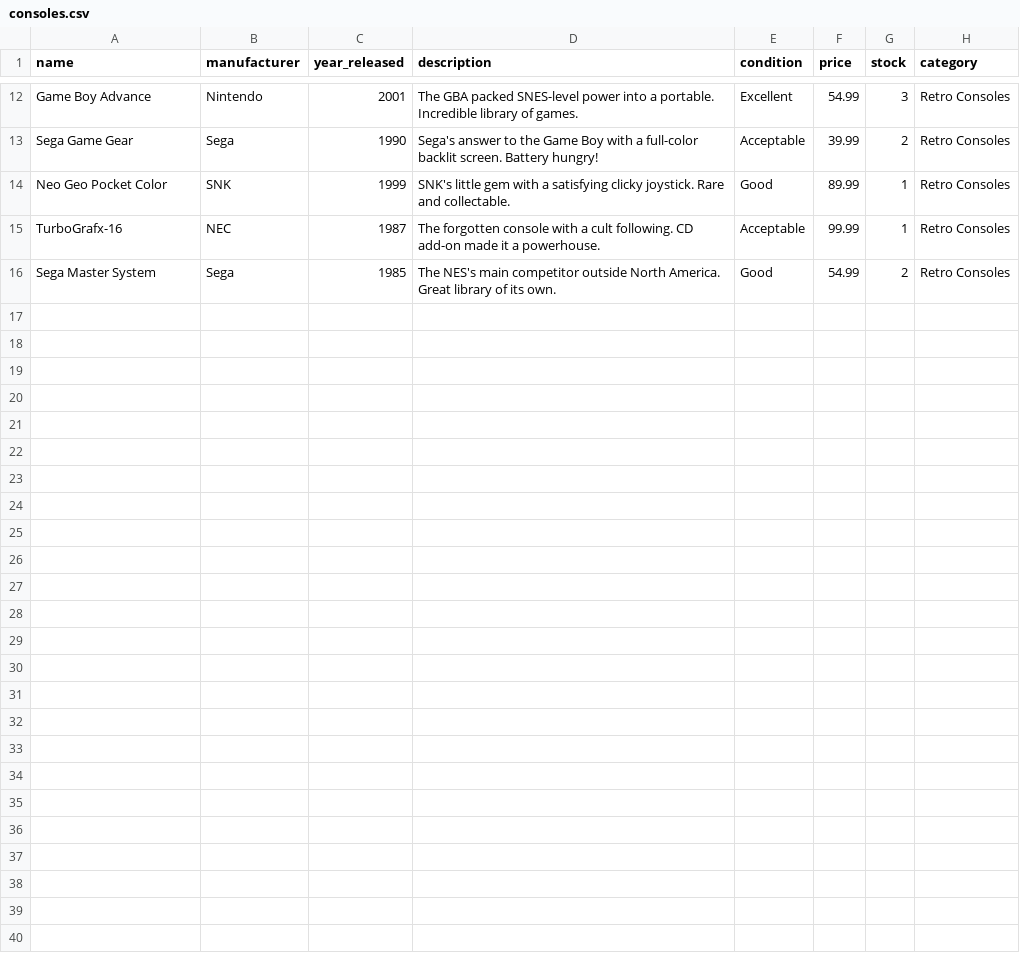
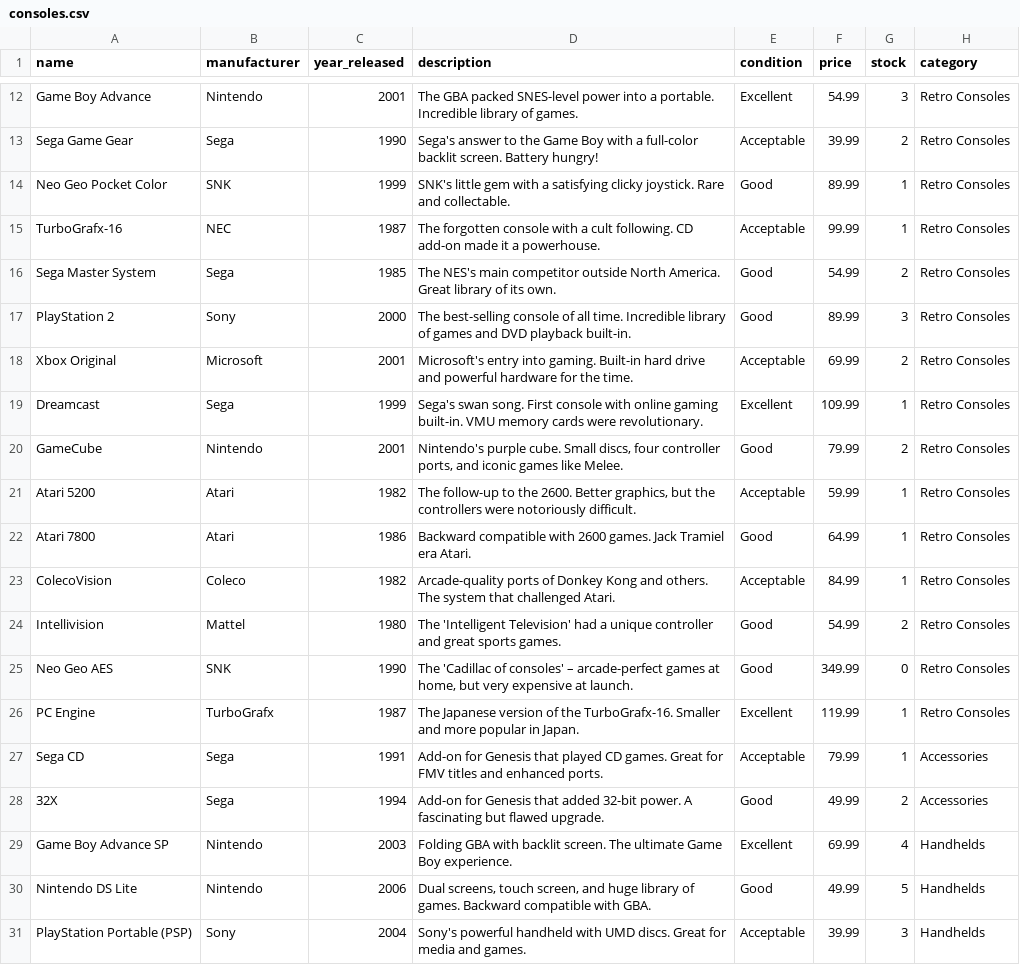
Before and after one commit to Gurshan0313/eight-bit-emporium, a CSV file: db/seeds_data/consoles.csv, drawn as a sheet; only a part is shown, gaps mark what is left out; the diff names each change by its address in the sheet, - before the commit and + after, or states it on an @@ line.

```diff
--- a/db/seeds_data/consoles.csv
+++ b/db/seeds_data/consoles.csv
+row 17: PlayStation 2 | Sony | 2000 | The best-selling console of all time. Incredible library of games and DVD playback built-in. | Good | 89.99 | 3 | Retro Consoles
+row 18: Xbox Original | Microsoft | 2001 | Microsoft's entry into gaming. Built-in hard drive and powerful hardware for the time. | Acceptable | 69.99 | 2 | Retro Consoles
+row 19: Dreamcast | Sega | 1999 | Sega's swan song. First console with online gaming built-in. VMU memory cards were revolutionary. | Excellent | 109.99 | 1 | Retro Consoles
+row 20: GameCube | Nintendo | 2001 | Nintendo's purple cube. Small discs, four controller ports, and iconic games like Melee. | Good | 79.99 | 2 | Retro Consoles
+row 21: Atari 5200 | Atari | 1982 | The follow-up to the 2600. Better graphics, but the controllers were notoriously difficult. | Acceptable | 59.99 | 1 | Retro Consoles
+row 22: Atari 7800 | Atari | 1986 | Backward compatible with 2600 games. Jack Tramiel era Atari. | Good | 64.99 | 1 | Retro Consoles
+row 23: ColecoVision | Coleco | 1982 | Arcade-quality ports of Donkey Kong and others. The system that challenged Atari. | Acceptable | 84.99 | 1 | Retro Consoles
+row 24: Intellivision | Mattel | 1980 | The 'Intelligent Television' had a unique controller and great sports games. | Good | 54.99 | 2 | Retro Consoles
+row 25: Neo Geo AES | SNK | 1990 | The 'Cadillac of consoles' – arcade-perfect games at home, but very expensive at launch. | Good | 349.99 | 0 | Retro Consoles
+row 26: PC Engine | TurboGrafx | 1987 | The Japanese version of the TurboGrafx-16. Smaller and more popular in Japan. | Excellent | 119.99 | 1 | Retro Consoles
+row 27: Sega CD | Sega | 1991 | Add-on for Genesis that played CD games. Great for FMV titles and enhanced ports. | Acceptable | 79.99 | 1 | Accessories
+row 28: 32X | Sega | 1994 | Add-on for Genesis that added 32-bit power. A fascinating but flawed upgrade. | Good | 49.99 | 2 | Accessories
+row 29: Game Boy Advance SP | Nintendo | 2003 | Folding GBA with backlit screen. The ultimate Game Boy experience. | Excellent | 69.99 | 4 | Handhelds
+row 30: Nintendo DS Lite | Nintendo | 2006 | Dual screens, touch screen, and huge library of games. Backward compatible with GBA. | Good | 49.99 | 5 | Handhelds
+row 31: PlayStation Portable (PSP) | Sony | 2004 | Sony's powerful handheld with UMD discs. Great for media and games. | Acceptable | 39.99 | 3 | Handhelds
```
Also changed, not shown: db/seeds_data/games.csv, 9 other files.
